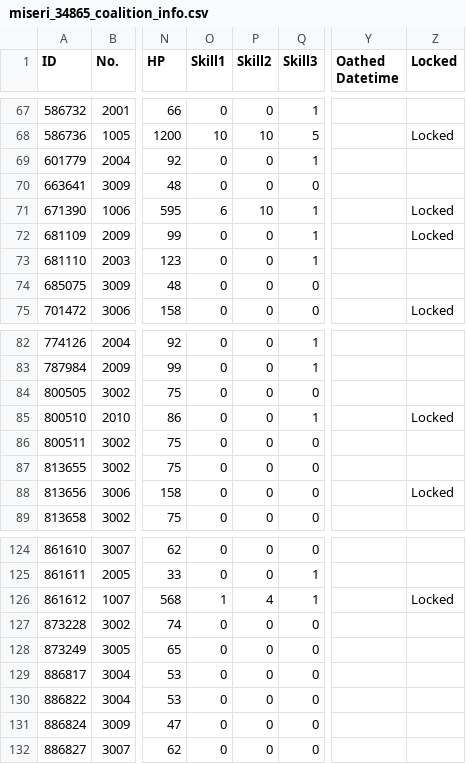
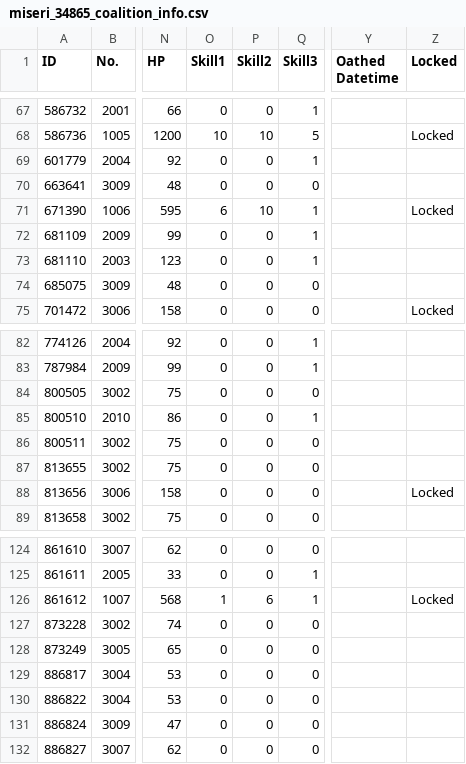
Before and after one commit to m1s3ri/90wish, a CSV file: miseri_34865_coalition_info.csv, drawn as a sheet; only a part is shown, gaps mark what is left out; the diff names each change by its address in the sheet, - before the commit and + after, or states it on an @@ line.

```diff
--- a/miseri_34865_coalition_info.csv
+++ b/miseri_34865_coalition_info.csv
-Z72 (Locked): Locked
+Z72 (Locked): (empty)
-Z85 (Locked): Locked
+Z85 (Locked): (empty)
-P126 (Skill2): 4
+P126 (Skill2): 6
```
Also changed, not shown: miseri_34865_doll_info.csv, miseri_34865_equip_info.csv, 6 other files.
